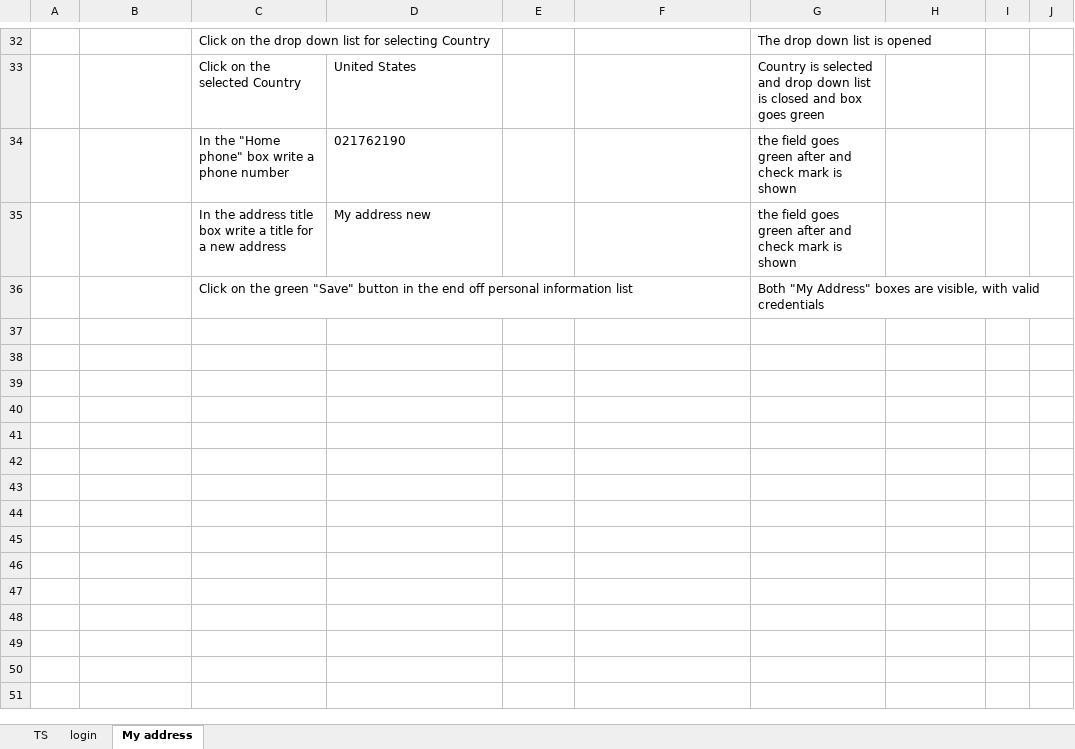
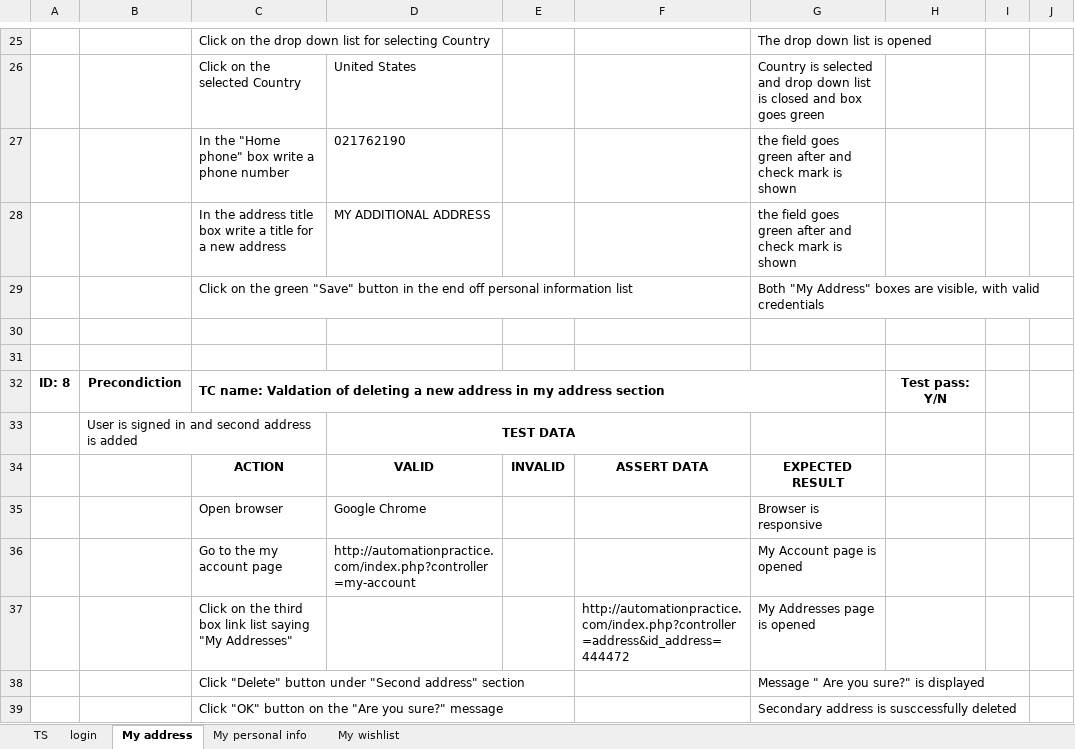
Before and after one commit to SladjaQA/SeleniumProject, an Excel workbook: Test Plan/TestCase.xlsx, sheet My address, drawn as a sheet; only a part is shown, gaps mark what is left out; values as stored, in another font and other column widths than the file's, no borders; addresses are those after the commit; the diff covers the shown part only; the diff names each change by its address in the sheet, - before the commit and + after, or states it on an @@ line.

Commit message:
Adding Test Classes: Login, MypersonalInfo, Addresses and Wishlist

```diff
--- a/Test Plan/TestCase.xlsx (sheet My address)
+++ b/Test Plan/TestCase.xlsx (sheet My address)
+sheet tab: My personal info
+sheet tab: My wishlist
-D28: My address new
+D28: MY ADDITIONAL ADDRESS
+row 30: (empty)
+row 31: (empty)
+row 32: ID: 8 | Precondiction | TC name: Valdation of deleting a new address in my address section |  |  |  |  | Test pass: Y/N
+row 33:  | User is signed in and second address is added |  | TEST DATA
+row 34:  |  | ACTION | VALID | INVALID | ASSERT DATA | EXPECTED RESULT
+row 35:  |  | Open browser | Google Chrome |  |  | Browser is responsive
+row 36:  |  | Go to the my account page | http://automationpractice.com/index.php?controller=my-account |  |  | My Account page is opened
+row 37:  |  | Click on the third box link list saying "My Addresses" |  |  | http://automationpractice.com/index.php?controller=address&id_address=444472 | My Addresses page is opened
+row 38:  |  | Click "Delete" button under "Second address" section |  |  |  | Message " Are you sure?" is displayed
+row 39:  |  | Click "OK" button on the "Are you sure?" message |  |  |  | Secondary address is susccessfully deleted
```
Also changed, not shown: 7 removed rows and 9 edited cells elsewhere in this sheet, sheet login, 14 other files.
